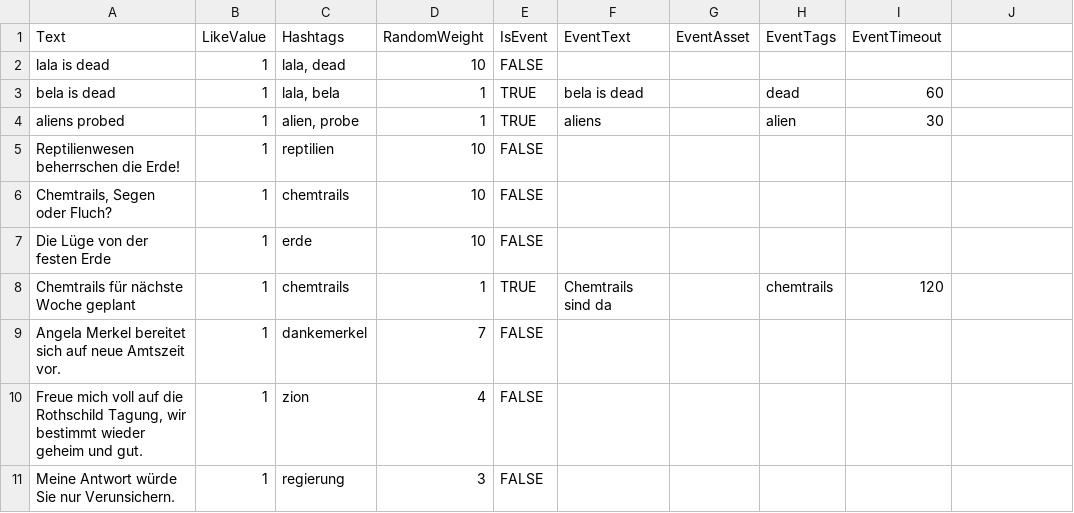
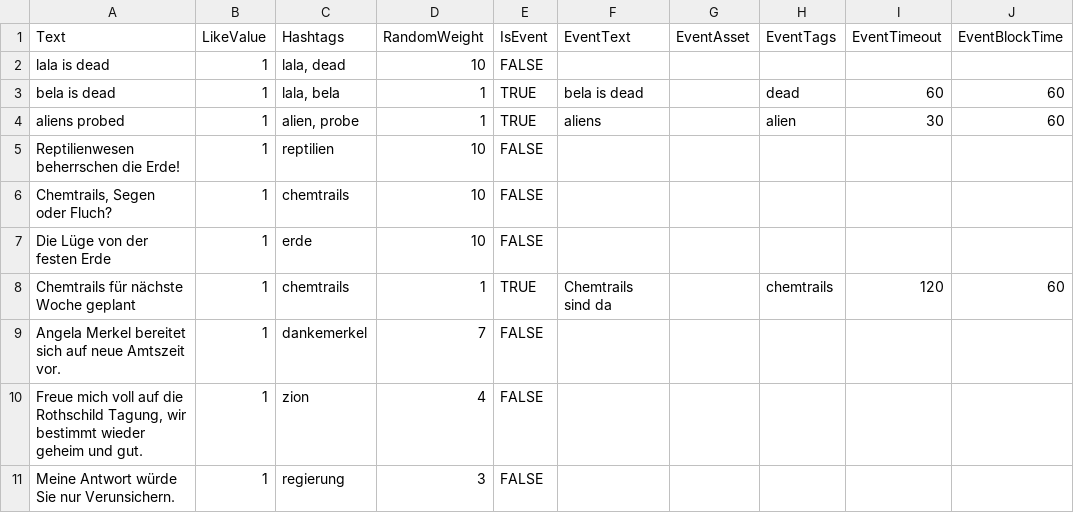
Before and after one commit to PriorBlue/aluhut3000, a CSV file: Assets/Data/postings_or_events.csv, drawn as a sheet; only a part is shown; the diff names each change by its address in the sheet, - before the commit and + after, or states it on an @@ line.

```diff
--- a/Assets/Data/postings_or_events.csv
+++ b/Assets/Data/postings_or_events.csv
-J1: (empty)
+J1: EventBlockTime
-J3:J4 (EventBlockTime): (empty)
+J3:J4 (EventBlockTime): 60
-J8 (EventBlockTime): (empty)
+J8 (EventBlockTime): 60
```
Also changed, not shown: Assets/Data/shop_items.csv, 11 other files.
